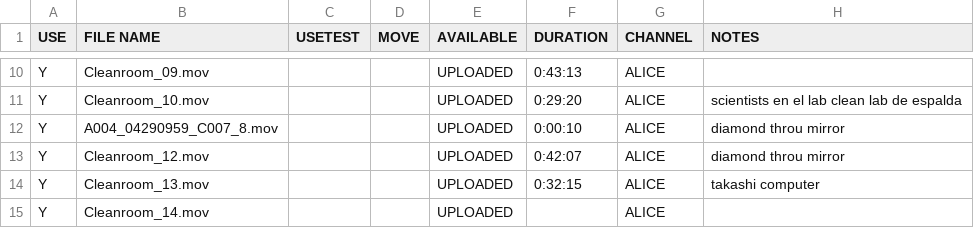
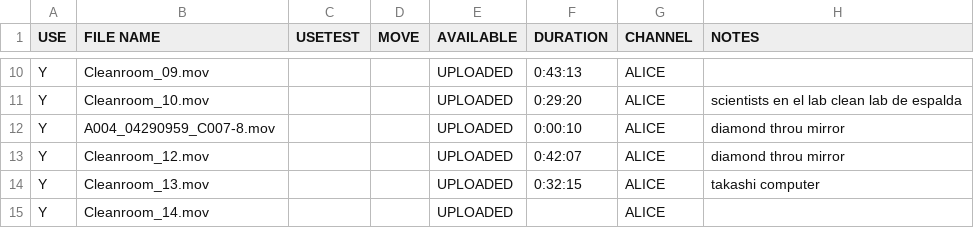
Before and after one commit to marianofzaragoza/More-Heat-Than-Light, a CSV file: src/finaledits.dataframe.csv, drawn as a sheet; only a part is shown, gaps mark what is left out; the diff names each change by its address in the sheet, - before the commit and + after, or states it on an @@ line.

Commit message:
videoname

```diff
--- a/src/finaledits.dataframe.csv
+++ b/src/finaledits.dataframe.csv
-B12 (FILE NAME): A004_04290959_C007_8.mov
+B12 (FILE NAME): A004_04290959_C007-8.mov
```
